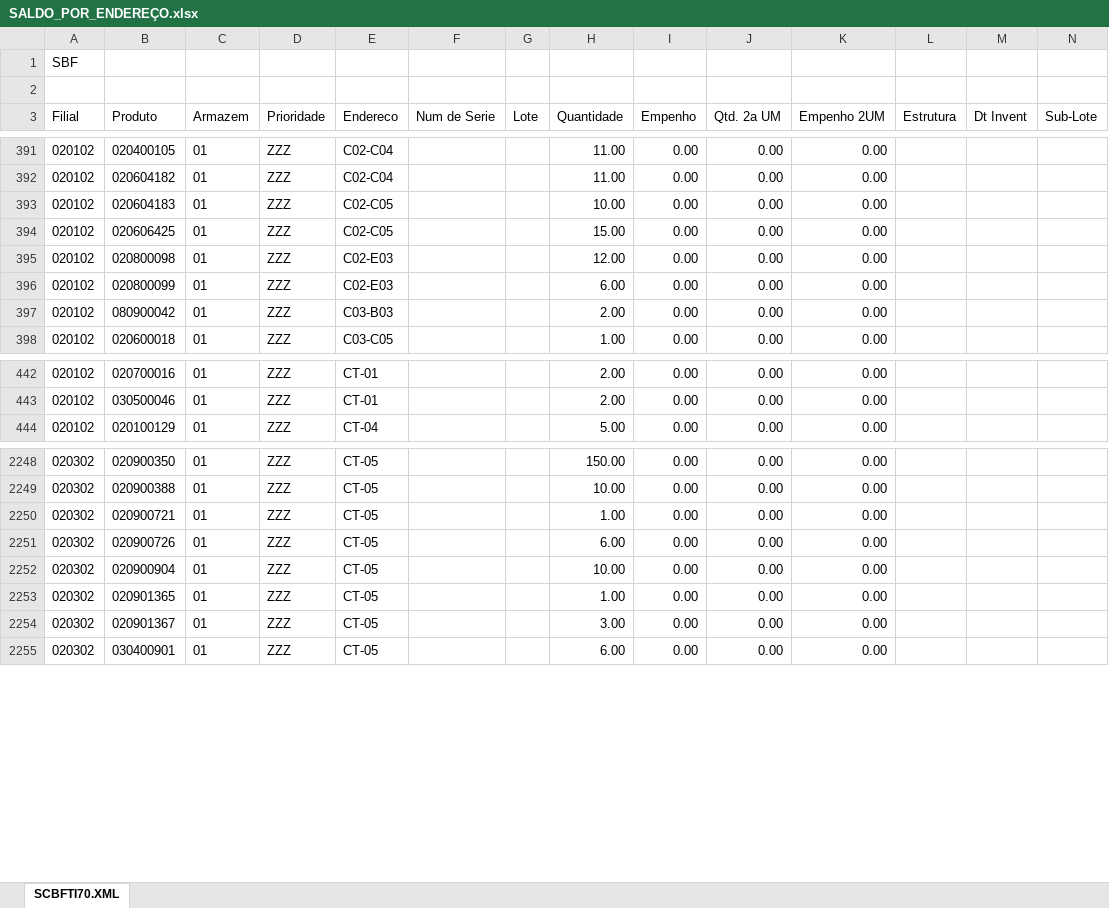
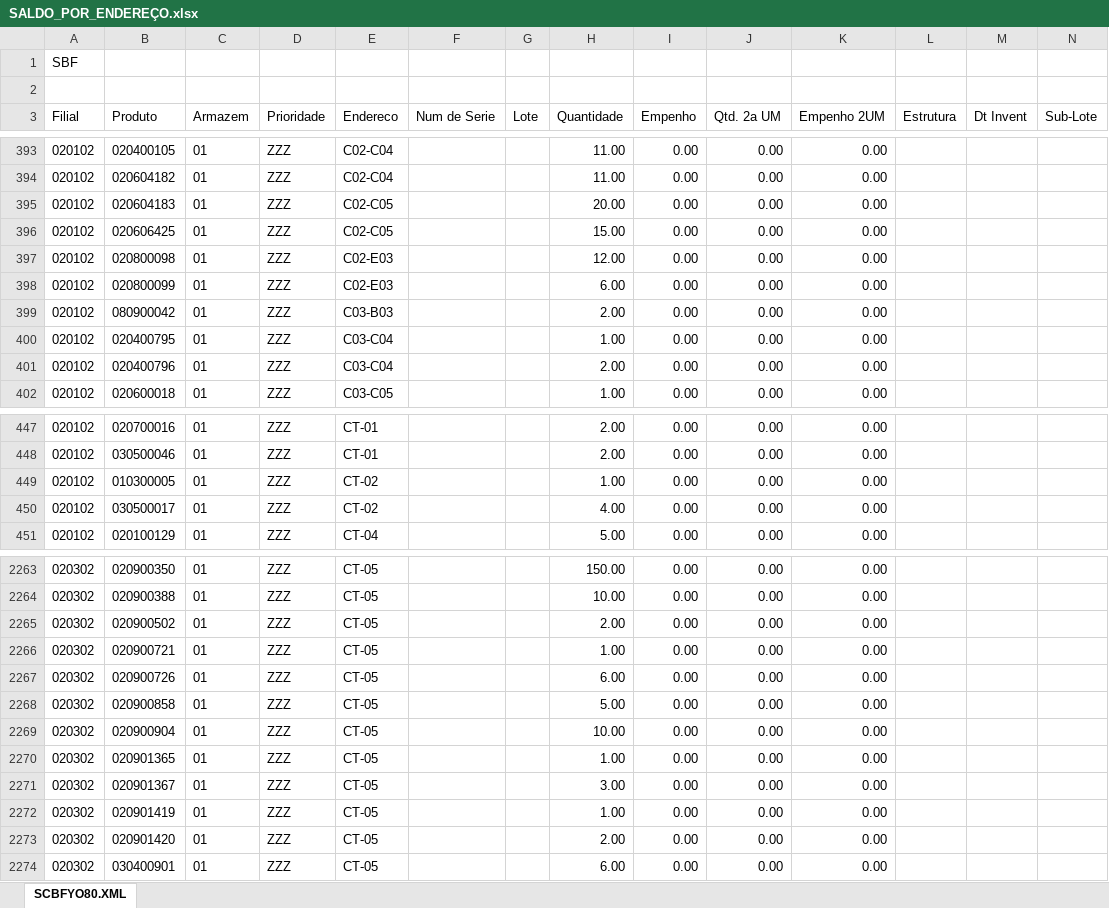
Before and after one commit to kaiquesiqueira-tech/CONSULTOR-PRODUTOS, an Excel workbook: dados/SALDO_POR_ENDEREÇO.xlsx, sheet SCBFYO80.XML, drawn as a sheet; only a part is shown, gaps mark what is left out; values as stored, in another font and other column widths than the file's, no borders; addresses are those after the commit; the diff covers the shown part only; the diff names each change by its address in the sheet, - before the commit and + after, or states it on an @@ line.

```diff
--- a/dados/SALDO_POR_ENDEREÇO.xlsx (sheet SCBFYO80.XML)
+++ b/dados/SALDO_POR_ENDEREÇO.xlsx (sheet SCBFYO80.XML)
-sheet tab: SCBFTI70.XML
+sheet tab: SCBFYO80.XML
-H395 (Quantidade): 10.00
+H395 (Quantidade): 20.00
+row 400: 020102 | 020400795 | 01 | ZZZ | C03-C04 |  |  | 1.00 | 0.00 | 0.00 | 0.00
+row 401: 020102 | 020400796 | 01 | ZZZ | C03-C04 |  |  | 2.00 | 0.00 | 0.00 | 0.00
+row 449: 020102 | 010300005 | 01 | ZZZ | CT-02 |  |  | 1.00 | 0.00 | 0.00 | 0.00
+row 450: 020102 | 030500017 | 01 | ZZZ | CT-02 |  |  | 4.00 | 0.00 | 0.00 | 0.00
+row 2265: 020302 | 020900502 | 01 | ZZZ | CT-05 |  |  | 2.00 | 0.00 | 0.00 | 0.00
+row 2268: 020302 | 020900858 | 01 | ZZZ | CT-05 |  |  | 5.00 | 0.00 | 0.00 | 0.00
+row 2272: 020302 | 020901419 | 01 | ZZZ | CT-05 |  |  | 1.00 | 0.00 | 0.00 | 0.00
+row 2273: 020302 | 020901420 | 01 | ZZZ | CT-05 |  |  | 2.00 | 0.00 | 0.00 | 0.00
```
Also changed, not shown: 18 added rows, 7 removed rows and 113 edited cells elsewhere in this sheet, 5 other files.
